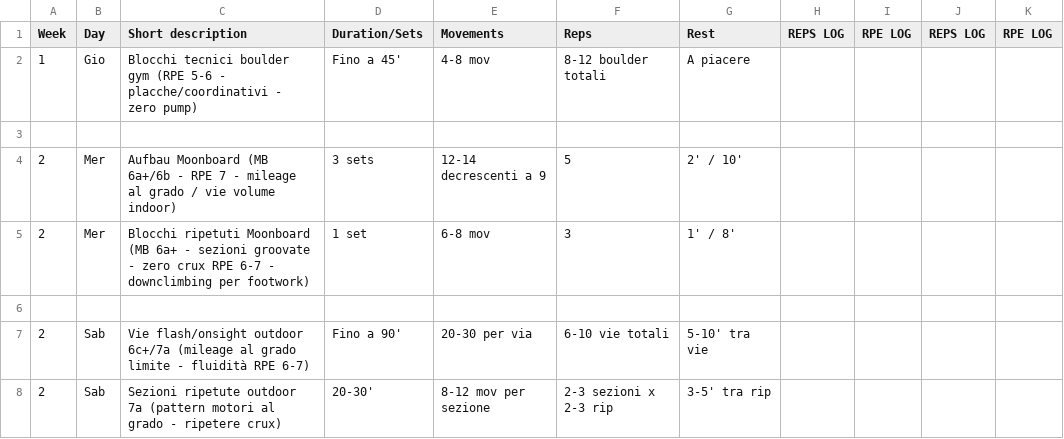
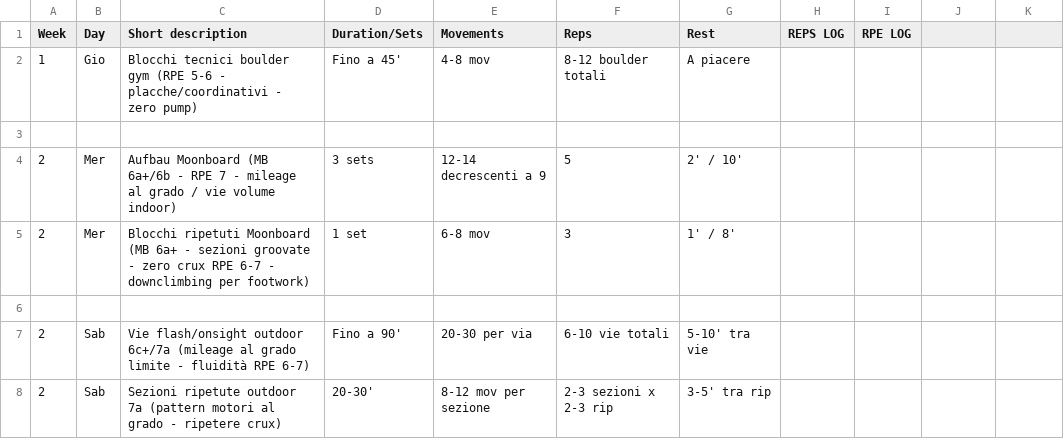
Before and after one commit to billyLumberjack/climbing_training, a CSV file: climbing/current/2026_inizio_estate_RAGionamento.csv, drawn as a sheet; only a part is shown; the diff names each change by its address in the sheet, - before the commit and + after, or states it on an @@ line.

```diff
--- a/climbing/current/2026_inizio_estate_RAGionamento.csv
+++ b/climbing/current/2026_inizio_estate_RAGionamento.csv
-J1: REPS LOG
+J1: (empty)
-K1: RPE LOG
+K1: (empty)
```
Also changed, not shown: hangboard/current/2026_inizio_estate_RAGionamento.csv.
